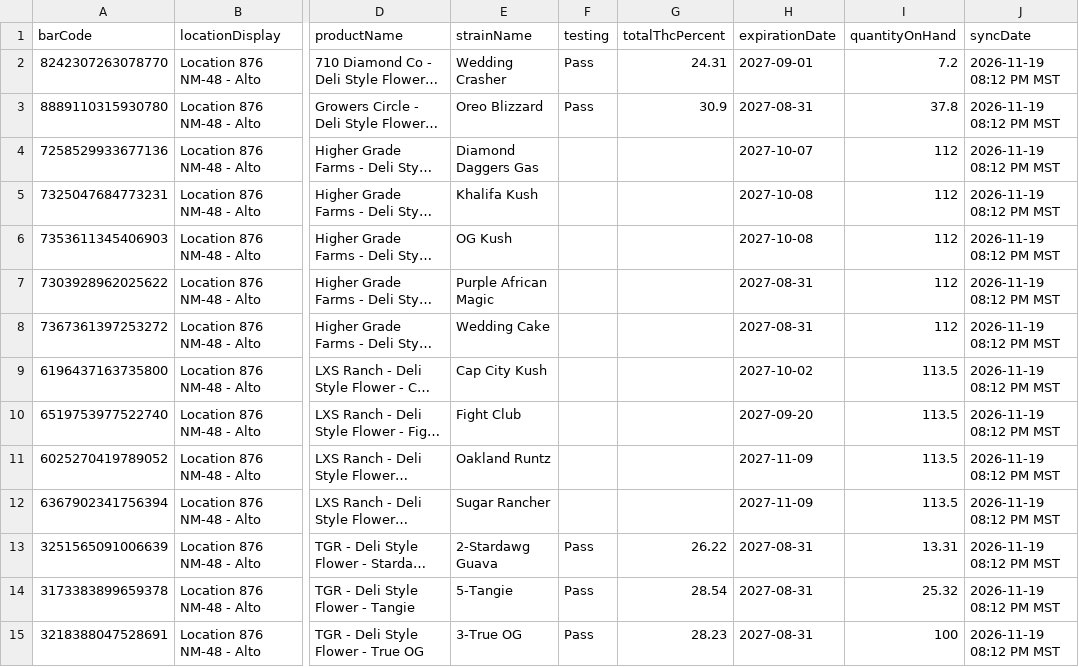
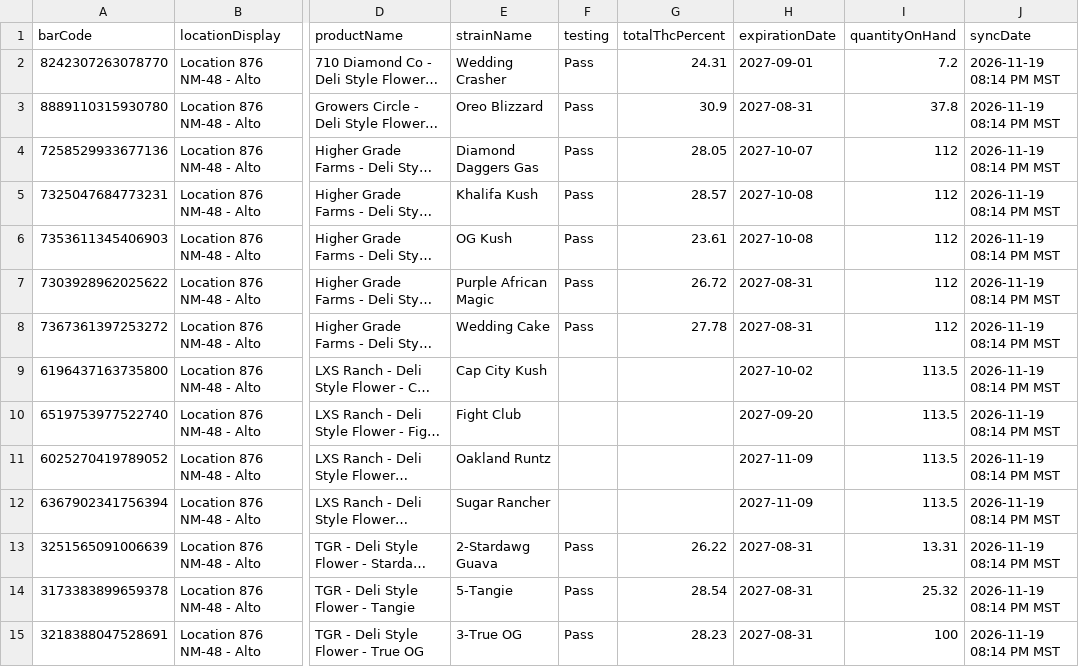
Before and after one commit to thefixinhixon/fixinhixon, a CSV file: tools/current-inventory-licensee.csv, drawn as a sheet; only a part is shown, gaps mark what is left out; long unchanged cells end in …; the diff covers the shown part only; the diff names each change by its address in the sheet, - before the commit and + after, or states it on an @@ line.

Commit message:
Label generator: BioTrack deli stock sync 2026-11-19 08:14 PM MST (56 lots)

```diff
--- a/tools/current-inventory-licensee.csv
+++ b/tools/current-inventory-licensee.csv
-J2:J15 (syncDate): 2026-11-19 08:12 PM MST
+J2:J15 (syncDate): 2026-11-19 08:14 PM MST
-F4:F8 (testing): (empty)
+F4:F8 (testing): Pass
-G4 (totalThcPercent): (empty)
+G4 (totalThcPercent): 28.05
-G5 (totalThcPercent): (empty)
+G5 (totalThcPercent): 28.57
-G6 (totalThcPercent): (empty)
+G6 (totalThcPercent): 23.61
-G7 (totalThcPercent): (empty)
+G7 (totalThcPercent): 26.72
-G8 (totalThcPercent): (empty)
+G8 (totalThcPercent): 27.78
```
Also changed, not shown: 42 edited cells elsewhere in this file.
